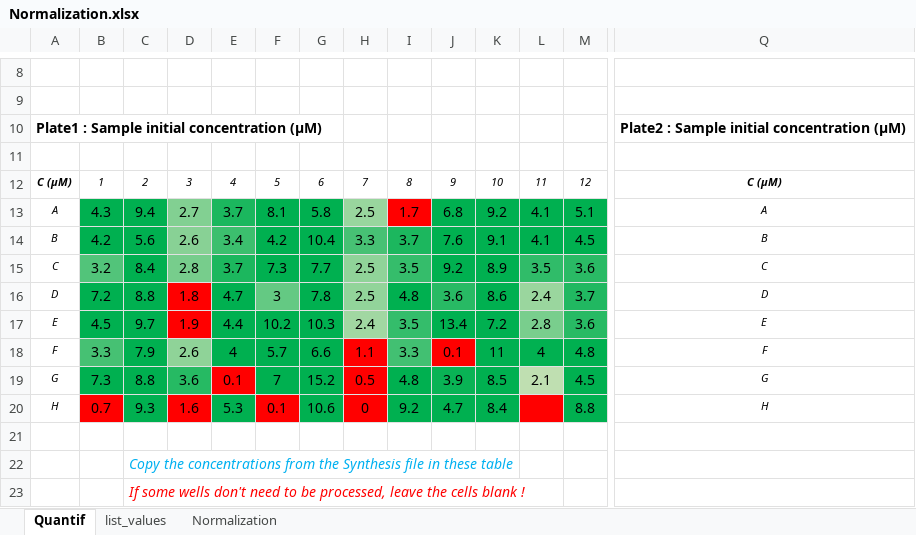
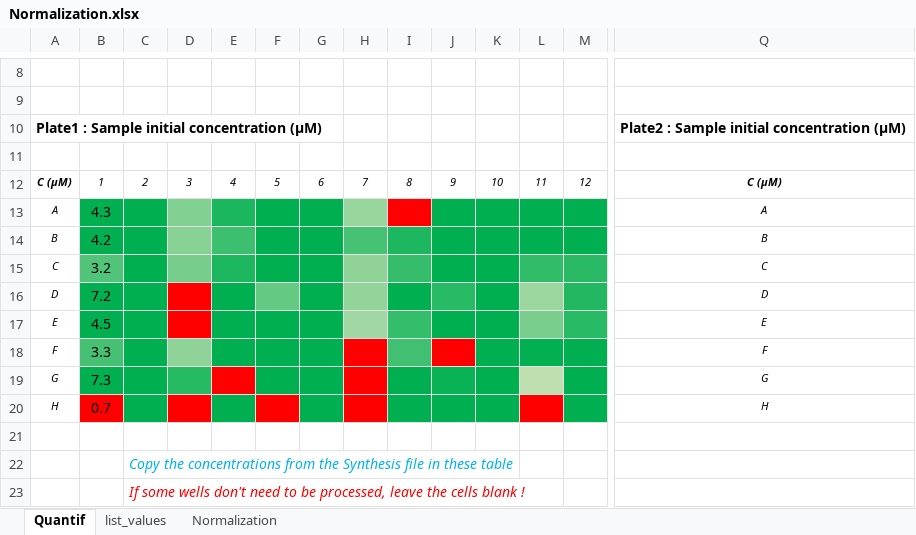
Before and after one commit to hlachaizeDS/Normalization_Pump_OT2, an Excel workbook: Normalization.xlsx, sheet Quantif, drawn as a sheet; only a part is shown, gaps mark what is left out; values as stored, in another font and other column widths than the file's, no borders; removed rows and columns are numbered as before the commit, all else as after; rows hold the shown columns only; the diff covers the shown part only; the diff names each change by its address in the sheet, - before the commit and + after, or states it on an @@ line.

Commit message:
Modified column assignment

```diff
--- a/Normalization.xlsx (sheet Quantif)
+++ b/Normalization.xlsx (sheet Quantif)
-row 13: A | 4.3 | 9.4 | 2.7 | 3.7 | 8.1 | 5.8 | 2.5 | 1.7 | 6.8 | 9.2 | 4.1 | 5.1 | A
-row 14: B | 4.2 | 5.6 | 2.6 | 3.4 | 4.2 | 10.4 | 3.3 | 3.7 | 7.6 | 9.1 | 4.1 | 4.5 | B
-row 15: C | 3.2 | 8.4 | 2.8 | 3.7 | 7.3 | 7.7 | 2.5 | 3.5 | 9.2 | 8.9 | 3.5 | 3.6 | C
-row 16: D | 7.2 | 8.8 | 1.8 | 4.7 | 3 | 7.8 | 2.5 | 4.8 | 3.6 | 8.6 | 2.4 | 3.7 | D
-row 17: E | 4.5 | 9.7 | 1.9 | 4.4 | 10.2 | 10.3 | 2.4 | 3.5 | 13.4 | 7.2 | 2.8 | 3.6 | E
-row 18: F | 3.3 | 7.9 | 2.6 | 4 | 5.7 | 6.6 | 1.1 | 3.3 | 0.1 | 11 | 4 | 4.8 | F
-row 19: G | 7.3 | 8.8 | 3.6 | 0.1 | 7 | 15.2 | 0.5 | 4.8 | 3.9 | 8.5 | 2.1 | 4.5 | G
-row 20: H | 0.7 | 9.3 | 1.6 | 5.3 | 0.1 | 10.6 | 0 | 9.2 | 4.7 | 8.4 |  | 8.8 | H
+row 13: A | 4.3 |  |  |  |  |  |  |  |  |  |  |  | A
+row 14: B | 4.2 |  |  |  |  |  |  |  |  |  |  |  | B
+row 15: C | 3.2 |  |  |  |  |  |  |  |  |  |  |  | C
+row 16: D | 7.2 |  |  |  |  |  |  |  |  |  |  |  | D
+row 17: E | 4.5 |  |  |  |  |  |  |  |  |  |  |  | E
+row 18: F | 3.3 |  |  |  |  |  |  |  |  |  |  |  | F
+row 19: G | 7.3 |  |  |  |  |  |  |  |  |  |  |  | G
+row 20: H | 0.7 |  |  |  |  |  |  |  |  |  |  |  | H
```
Also changed, not shown: 1 added row, 1 removed row and 80 edited cells elsewhere in this sheet, 3 other files.
